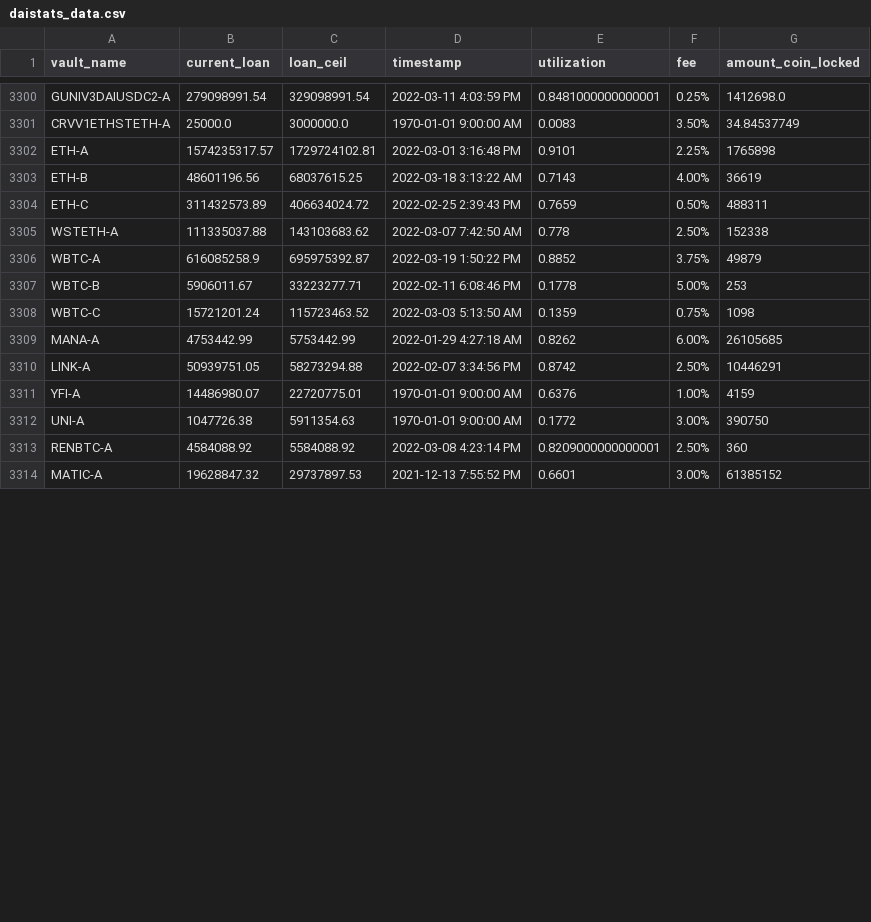
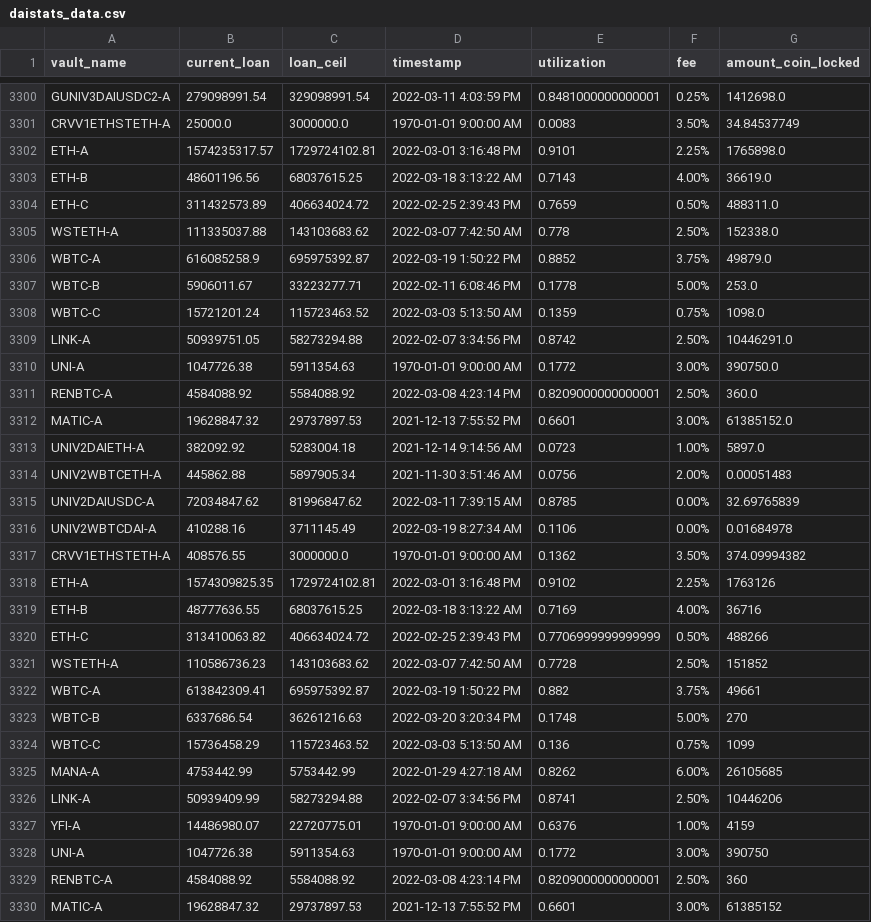
Before and after one commit to geniusnhu/daistats, a CSV file: daistats_data.csv, drawn as a sheet; only a part is shown, gaps mark what is left out; the diff covers the shown part only.

```diff
--- a/daistats_data.csv
+++ b/daistats_data.csv
@@ -3301,11 +3301,27 @@ GUNIV3DAIUSDC2-A,279098991.54,329098991.54,2022-03-11 4:03:59 PM,0.8481000000000
 CRVV1ETHSTETH-A,25000.0,3000000.0,1970-01-01 9:00:00 AM,0.0083,3.50%,34.84537749
-ETH-A,1574235317.57,1729724102.81,2022-03-01 3:16:48 PM,0.9101,2.25%,1765898
-ETH-B,48601196.56,68037615.25,2022-03-18 3:13:22 AM,0.7143,4.00%,36619
-ETH-C,311432573.89,406634024.72,2022-02-25 2:39:43 PM,0.7659,0.50%,488311
-WSTETH-A,111335037.88,143103683.62,2022-03-07 7:42:50 AM,0.778,2.50%,152338
-WBTC-A,616085258.9,695975392.87,2022-03-19 1:50:22 PM,0.8852,3.75%,49879
-WBTC-B,5906011.67,33223277.71,2022-02-11 6:08:46 PM,0.1778,5.00%,253
-WBTC-C,15721201.24,115723463.52,2022-03-03 5:13:50 AM,0.1359,0.75%,1098
+ETH-A,1574235317.57,1729724102.81,2022-03-01 3:16:48 PM,0.9101,2.25%,1765898.0
+ETH-B,48601196.56,68037615.25,2022-03-18 3:13:22 AM,0.7143,4.00%,36619.0
+ETH-C,311432573.89,406634024.72,2022-02-25 2:39:43 PM,0.7659,0.50%,488311.0
+WSTETH-A,111335037.88,143103683.62,2022-03-07 7:42:50 AM,0.778,2.50%,152338.0
+WBTC-A,616085258.9,695975392.87,2022-03-19 1:50:22 PM,0.8852,3.75%,49879.0
+WBTC-B,5906011.67,33223277.71,2022-02-11 6:08:46 PM,0.1778,5.00%,253.0
+WBTC-C,15721201.24,115723463.52,2022-03-03 5:13:50 AM,0.1359,0.75%,1098.0
+LINK-A,50939751.05,58273294.88,2022-02-07 3:34:56 PM,0.8742,2.50%,10446291.0
+UNI-A,1047726.38,5911354.63,1970-01-01 9:00:00 AM,0.1772,3.00%,390750.0
+RENBTC-A,4584088.92,5584088.92,2022-03-08 4:23:14 PM,0.8209000000000001,2.50%,360.0
+MATIC-A,19628847.32,29737897.53,2021-12-13 7:55:52 PM,0.6601,3.00%,61385152.0
+UNIV2DAIETH-A,382092.92,5283004.18,2021-12-14 9:14:56 AM,0.0723,1.00%,5897.0
+UNIV2WBTCETH-A,445862.88,5897905.34,2021-11-30 3:51:46 AM,0.0756,2.00%,0.00051483
+UNIV2DAIUSDC-A,72034847.62,81996847.62,2022-03-11 7:39:15 AM,0.8785,0.00%,32.69765839
+UNIV2WBTCDAI-A,410288.16,3711145.49,2022-03-19 8:27:34 AM,0.1106,0.00%,0.01684978
+CRVV1ETHSTETH-A,408576.55,3000000.0,1970-01-01 9:00:00 AM,0.1362,3.50%,374.09994382
+ETH-A,1574309825.35,1729724102.81,2022-03-01 3:16:48 PM,0.9102,2.25%,1763126
+ETH-B,48777636.55,68037615.25,2022-03-18 3:13:22 AM,0.7169,4.00%,36716
+ETH-C,313410063.82,406634024.72,2022-02-25 2:39:43 PM,0.7706999999999999,0.50%,488266
+WSTETH-A,110586736.23,143103683.62,2022-03-07 7:42:50 AM,0.7728,2.50%,151852
+WBTC-A,613842309.41,695975392.87,2022-03-19 1:50:22 PM,0.882,3.75%,49661
+WBTC-B,6337686.54,36261216.63,2022-03-20 3:20:34 PM,0.1748,5.00%,270
+WBTC-C,15736458.29,115723463.52,2022-03-03 5:13:50 AM,0.136,0.75%,1099
 MANA-A,4753442.99,5753442.99,2022-01-29 4:27:18 AM,0.8262,6.00%,26105685
-LINK-A,50939751.05,58273294.88,2022-02-07 3:34:56 PM,0.8742,2.50%,10446291
+LINK-A,50939409.99,58273294.88,2022-02-07 3:34:56 PM,0.8741,2.50%,10446206
 YFI-A,14486980.07,22720775.01,1970-01-01 9:00:00 AM,0.6376,1.00%,4159
```
Also changed, not shown: 1 added row and 7 edited cells elsewhere in this file, BTC_price.csv.
